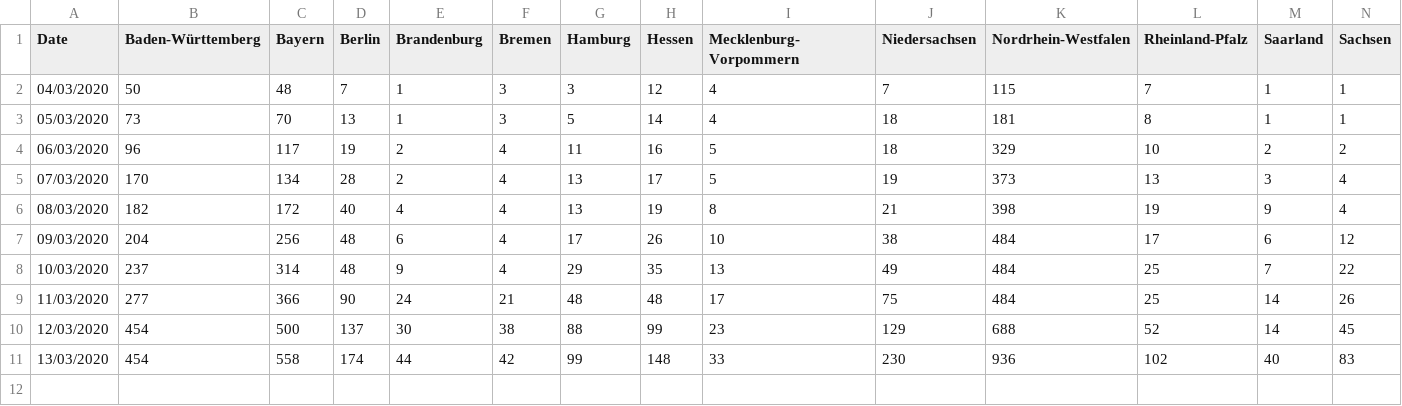
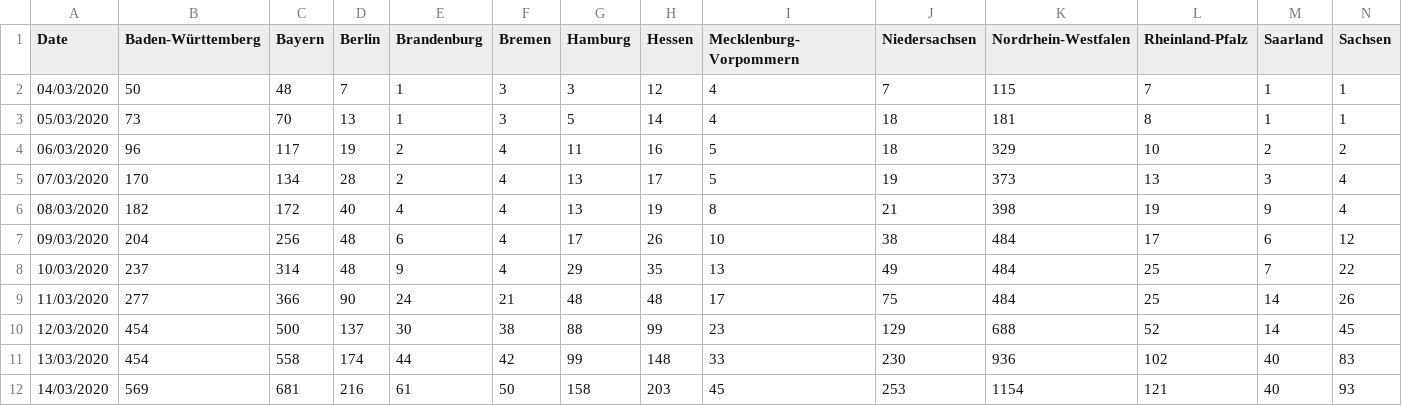
Before and after one commit to nilsvu/covid19, a CSV file: data/rki/states_timeseries.csv, drawn as a sheet; only a part is shown; rows hold the shown columns only; the diff names each change by its address in the sheet, - before the commit and + after, or states it on an @@ line.

Commit message:
Update data

```diff
--- a/data/rki/states_timeseries.csv
+++ b/data/rki/states_timeseries.csv
+row 12: 14/03/2020 | 569 | 681 | 216 | 61 | 50 | 158 | 203 | 45 | 253 | 1154 | 121 | 40 | 93
```
